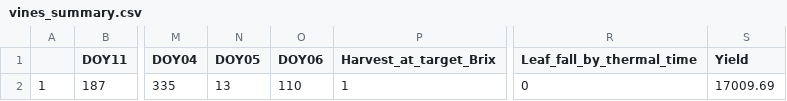
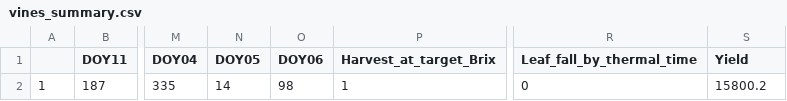
Before and after one commit to MJKnowling/vitivisor_dash, a CSV file: irrig_base/vines_summary.csv, drawn as a sheet; only a part is shown, gaps mark what is left out; the diff names each change by its address in the sheet, - before the commit and + after, or states it on an @@ line.

Commit message:
higher irrigation sensitivity

```diff
--- a/irrig_base/vines_summary.csv
+++ b/irrig_base/vines_summary.csv
-N2 (DOY05): 13
+N2 (DOY05): 14
-O2 (DOY06): 110
+O2 (DOY06): 98
-S2 (Yield): 17009.69
+S2 (Yield): 15800.2
```
Also changed, not shown: irrig_low/vines_summary.csv, 8 other files.
